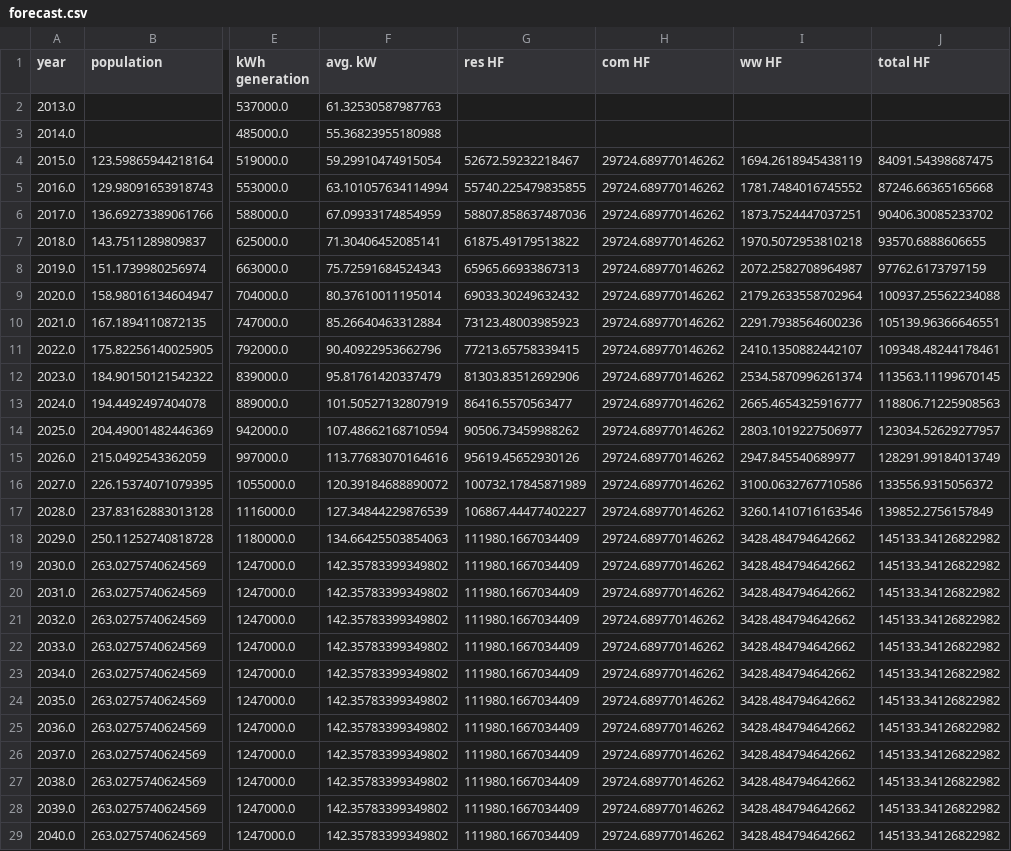
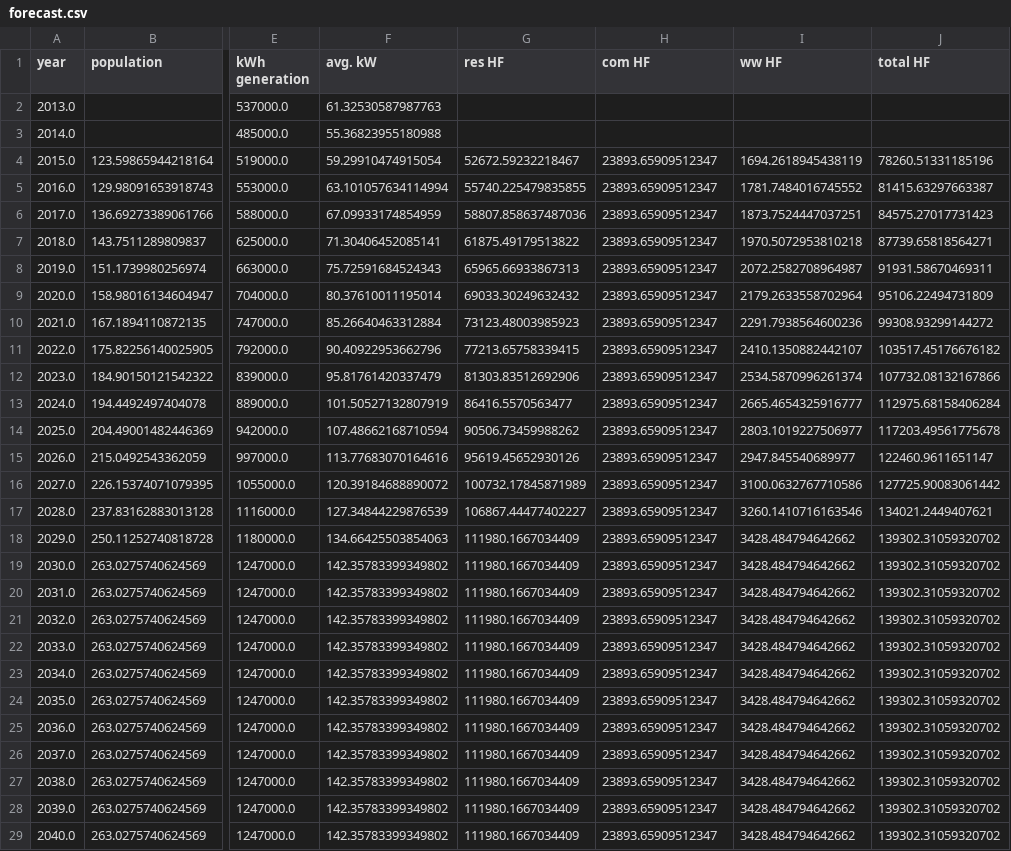
Before and after one commit to gina-alaska/alaska_affordable_energy_model, a CSV file: test_case/baseline_results/forecast.csv, drawn as a sheet; only a part is shown, gaps mark what is left out; the diff names each change by its address in the sheet, - before the commit and + after, or states it on an @@ line.

Commit message:
updaed tests

```diff
--- a/test_case/baseline_results/forecast.csv
+++ b/test_case/baseline_results/forecast.csv
-H4:H29 (com HF): 29724.689770146262
+H4:H29 (com HF): 23893.65909512347
-J4 (total HF): 84091.54398687475
+J4 (total HF): 78260.51331185196
-J5 (total HF): 87246.66365165668
+J5 (total HF): 81415.63297663387
-J6 (total HF): 90406.30085233702
+J6 (total HF): 84575.27017731423
-J7 (total HF): 93570.6888606655
+J7 (total HF): 87739.65818564271
-J8 (total HF): 97762.6173797159
+J8 (total HF): 91931.58670469311
-J9 (total HF): 100937.25562234088
+J9 (total HF): 95106.22494731809
-J10 (total HF): 105139.96366646551
+J10 (total HF): 99308.93299144272
-J11 (total HF): 109348.48244178461
+J11 (total HF): 103517.45176676182
-J12 (total HF): 113563.11199670145
+J12 (total HF): 107732.08132167866
-J13 (total HF): 118806.71225908563
+J13 (total HF): 112975.68158406284
-J14 (total HF): 123034.52629277957
+J14 (total HF): 117203.49561775678
-J15 (total HF): 128291.99184013749
+J15 (total HF): 122460.9611651147
-J16 (total HF): 133556.9315056372
+J16 (total HF): 127725.90083061442
-J17 (total HF): 139852.2756157849
+J17 (total HF): 134021.2449407621
-J18:J29 (total HF): 145133.34126822982
+J18:J29 (total HF): 139302.31059320702
```
Also changed, not shown: test_case/baseline_results/model_outputs/community_buildings_electric_forecast.csv, test_case/baseline_results/model_outputs/community_buildings_financial_forecast.csv, 2 other files.
